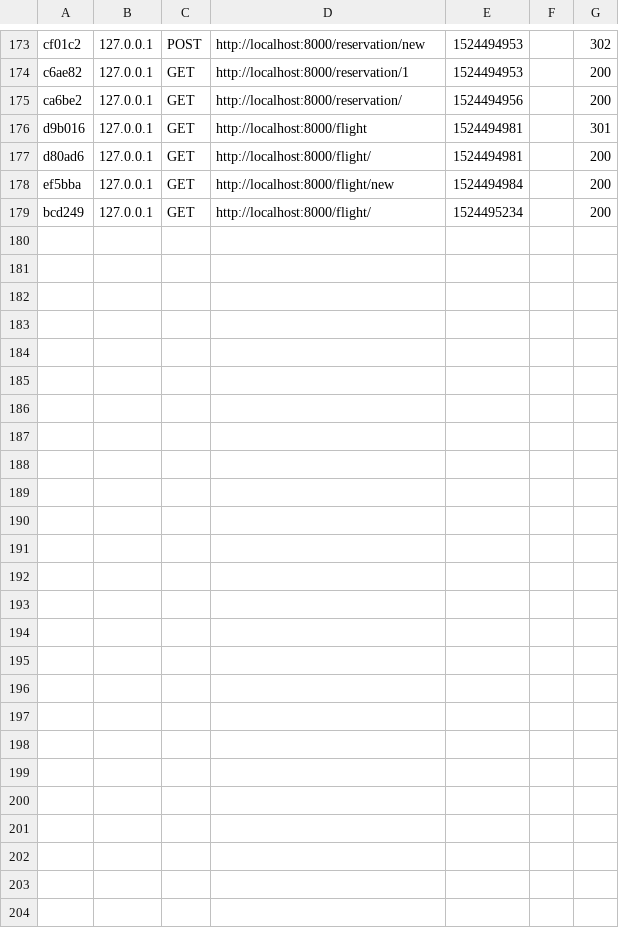
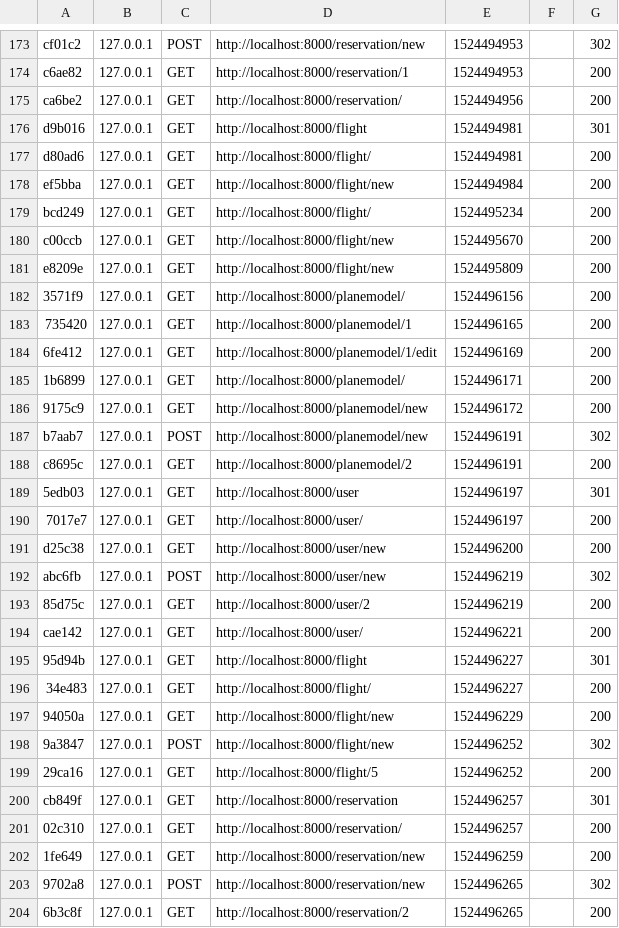
Before and after one commit to OWSohaku/FlyAround, a CSV file: var/cache/dev/profiler/index.csv, drawn as a sheet; only a part is shown, gaps mark what is left out; the diff names each change by its address in the sheet, - before the commit and + after, or states it on an @@ line.

```diff
--- a/var/cache/dev/profiler/index.csv
+++ b/var/cache/dev/profiler/index.csv
+row 180: c00ccb | 127.0.0.1 | GET | http://localhost:8000/flight/new | 1524495670 |  | 200
+row 181: e8209e | 127.0.0.1 | GET | http://localhost:8000/flight/new | 1524495809 |  | 200
+row 182: 3571f9 | 127.0.0.1 | GET | http://localhost:8000/planemodel/ | 1524496156 |  | 200
+row 183: 735420 | 127.0.0.1 | GET | http://localhost:8000/planemodel/1 | 1524496165 |  | 200
+row 184: 6fe412 | 127.0.0.1 | GET | http://localhost:8000/planemodel/1/edit | 1524496169 |  | 200
+row 185: 1b6899 | 127.0.0.1 | GET | http://localhost:8000/planemodel/ | 1524496171 |  | 200
+row 186: 9175c9 | 127.0.0.1 | GET | http://localhost:8000/planemodel/new | 1524496172 |  | 200
+row 187: b7aab7 | 127.0.0.1 | POST | http://localhost:8000/planemodel/new | 1524496191 |  | 302
+row 188: c8695c | 127.0.0.1 | GET | http://localhost:8000/planemodel/2 | 1524496191 |  | 200
+row 189: 5edb03 | 127.0.0.1 | GET | http://localhost:8000/user | 1524496197 |  | 301
+row 190: 7017e7 | 127.0.0.1 | GET | http://localhost:8000/user/ | 1524496197 |  | 200
+row 191: d25c38 | 127.0.0.1 | GET | http://localhost:8000/user/new | 1524496200 |  | 200
+row 192: abc6fb | 127.0.0.1 | POST | http://localhost:8000/user/new | 1524496219 |  | 302
+row 193: 85d75c | 127.0.0.1 | GET | http://localhost:8000/user/2 | 1524496219 |  | 200
+row 194: cae142 | 127.0.0.1 | GET | http://localhost:8000/user/ | 1524496221 |  | 200
+row 195: 95d94b | 127.0.0.1 | GET | http://localhost:8000/flight | 1524496227 |  | 301
+row 196: 34e483 | 127.0.0.1 | GET | http://localhost:8000/flight/ | 1524496227 |  | 200
+row 197: 94050a | 127.0.0.1 | GET | http://localhost:8000/flight/new | 1524496229 |  | 200
+row 198: 9a3847 | 127.0.0.1 | POST | http://localhost:8000/flight/new | 1524496252 |  | 302
+row 199: 29ca16 | 127.0.0.1 | GET | http://localhost:8000/flight/5 | 1524496252 |  | 200
+row 200: cb849f | 127.0.0.1 | GET | http://localhost:8000/reservation | 1524496257 |  | 301
+row 201: 02c310 | 127.0.0.1 | GET | http://localhost:8000/reservation/ | 1524496257 |  | 200
+row 202: 1fe649 | 127.0.0.1 | GET | http://localhost:8000/reservation/new | 1524496259 |  | 200
+row 203: 9702a8 | 127.0.0.1 | POST | http://localhost:8000/reservation/new | 1524496265 |  | 302
+row 204: 6b3c8f | 127.0.0.1 | GET | http://localhost:8000/reservation/2 | 1524496265 |  | 200
```
Also changed, not shown: 45 other files.
